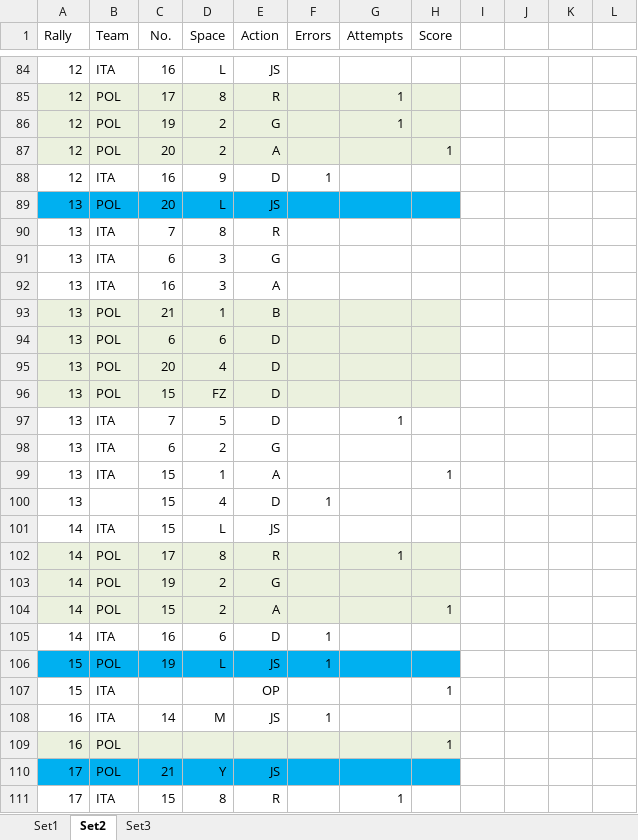
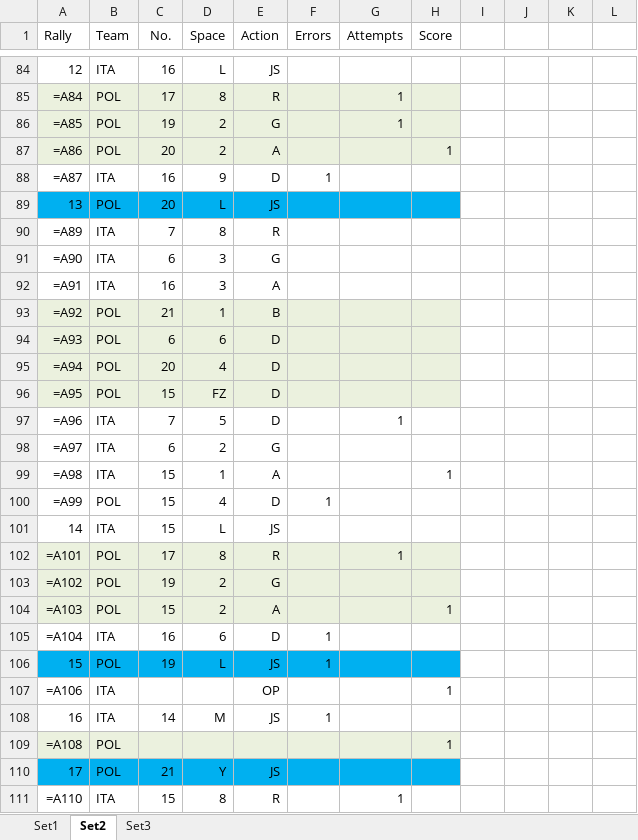
Before and after one commit to sisiayang/SportsScience, an Excel workbook: data/ITA VS POL_0316.xlsx, sheet Set2, drawn as a sheet; only a part is shown, gaps mark what is left out; values as stored, in another font and other column widths than the file's, no borders; formulas without a stored value are shown as written; the diff covers the shown part only; the diff names each change by its address in the sheet, - before the commit and + after, or states it on an @@ line.

```diff
--- a/data/ITA VS POL_0316.xlsx (sheet Set2)
+++ b/data/ITA VS POL_0316.xlsx (sheet Set2)
-A85 (Rally): 12
+A85 (Rally): =A84
-A86 (Rally): 12
+A86 (Rally): =A85
-A87 (Rally): 12
+A87 (Rally): =A86
-A88 (Rally): 12
+A88 (Rally): =A87
-A90 (Rally): 13
+A90 (Rally): =A89
-A91 (Rally): 13
+A91 (Rally): =A90
-A92 (Rally): 13
+A92 (Rally): =A91
-A93 (Rally): 13
+A93 (Rally): =A92
-A94 (Rally): 13
+A94 (Rally): =A93
-A95 (Rally): 13
+A95 (Rally): =A94
-A96 (Rally): 13
+A96 (Rally): =A95
-A97 (Rally): 13
+A97 (Rally): =A96
-A98 (Rally): 13
+A98 (Rally): =A97
-A99 (Rally): 13
+A99 (Rally): =A98
-A100 (Rally): 13
+A100 (Rally): =A99
-B100 (Team): (empty)
+B100 (Team): POL
-A102 (Rally): 14
+A102 (Rally): =A101
-A103 (Rally): 14
+A103 (Rally): =A102
-A104 (Rally): 14
+A104 (Rally): =A103
-A105 (Rally): 14
+A105 (Rally): =A104
-A107 (Rally): 15
+A107 (Rally): =A106
-A109 (Rally): 16
+A109 (Rally): =A108
-A111 (Rally): 17
+A111 (Rally): =A110
```
Also changed, not shown: 1 added row, 1 removed row and 258 edited cells elsewhere in this sheet, sheet Set3, sheet Set1, data/IRI VS POL_0316.xlsx, 12 other files.
